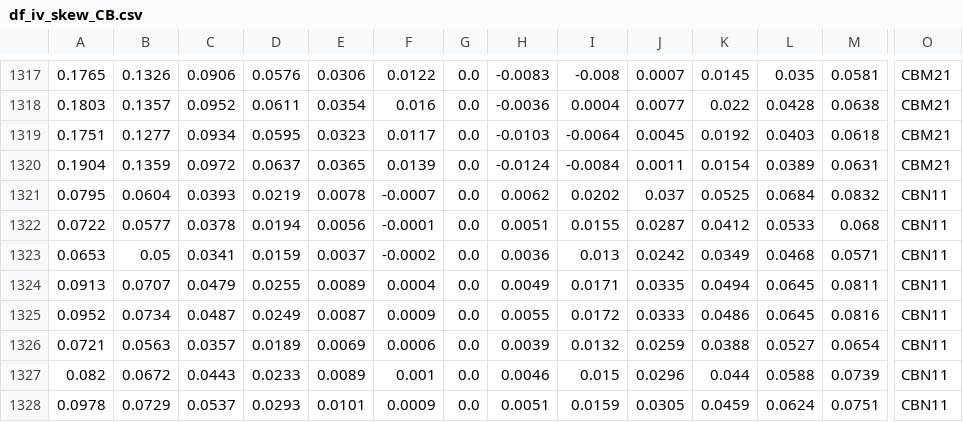
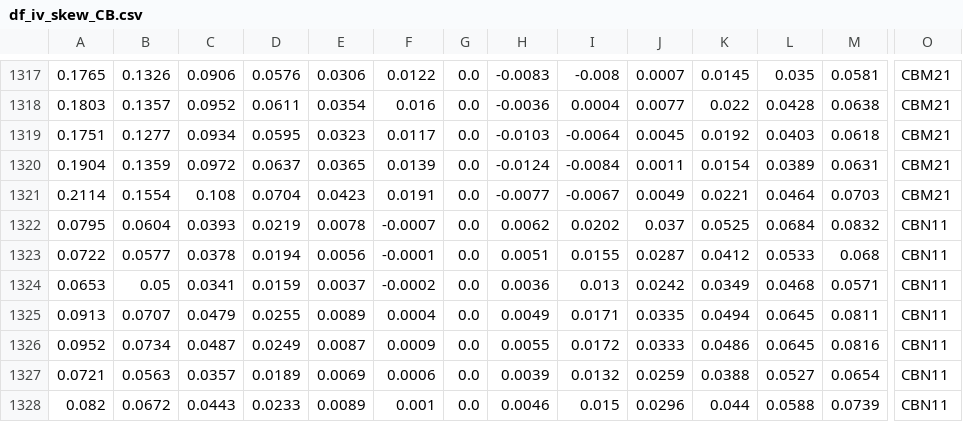
Before and after one commit to bgithub1/dashgrid, a CSV file: dashgrid/df_iv_skew_CB.csv, drawn as a sheet; only a part is shown, gaps mark what is left out; the shorter side is filled out with more unchanged rows; rows hold the shown columns only; the diff names each change by its address in the sheet, - before the commit and + after, or states it on an @@ line.

```diff
--- a/dashgrid/df_iv_skew_CB.csv
+++ b/dashgrid/df_iv_skew_CB.csv
+row 1321: 0.2114 | 0.1554 | 0.108 | 0.0704 | 0.0423 | 0.0191 | 0.0 | -0.0077 | -0.0067 | 0.0049 | 0.0221 | 0.0464 | 0.0703 | CBM21
```
Also changed, not shown: dashgrid/df_cash_futures_CB.csv, dashgrid/df_iv_skew_ES.csv, 4 other files.
